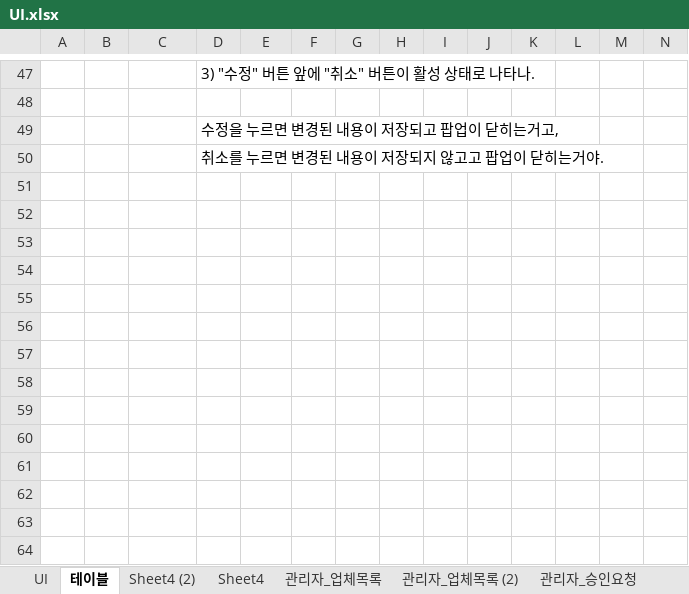
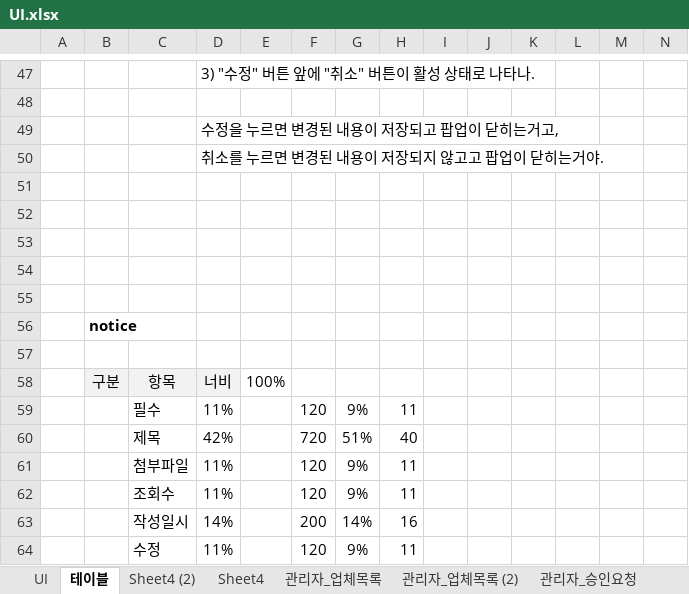
Before and after one commit to sjchoi1975/edi_sh_new, an Excel workbook: planing/UI.xlsx, sheet 테이블, drawn as a sheet; only a part is shown, gaps mark what is left out; values as stored, in another font and other column widths than the file's, no borders; the diff names each change by its address in the sheet, - before the commit and + after, or states it on an @@ line.

```diff
--- a/planing/UI.xlsx (sheet 테이블)
+++ b/planing/UI.xlsx (sheet 테이블)
+row 51: (empty)
+row 52: (empty)
+row 53: (empty)
+row 54: (empty)
+row 55: (empty)
+row 56:  | notice
+row 57: (empty)
+row 58:  | 구분 | 항목 | 너비 | 100%
+row 59:  |  | 필수 | 11% |  | 120 | 9% | 11
+row 60:  |  | 제목 | 42% |  | 720 | 51% | 40
+row 61:  |  | 첨부파일 | 11% |  | 120 | 9% | 11
+row 62:  |  | 조회수 | 11% |  | 120 | 9% | 11
+row 63:  |  | 작성일시 | 14% |  | 200 | 14% | 16
+row 64:  |  | 수정 | 11% |  | 120 | 9% | 11
```
Also changed, not shown: 19 other files.
